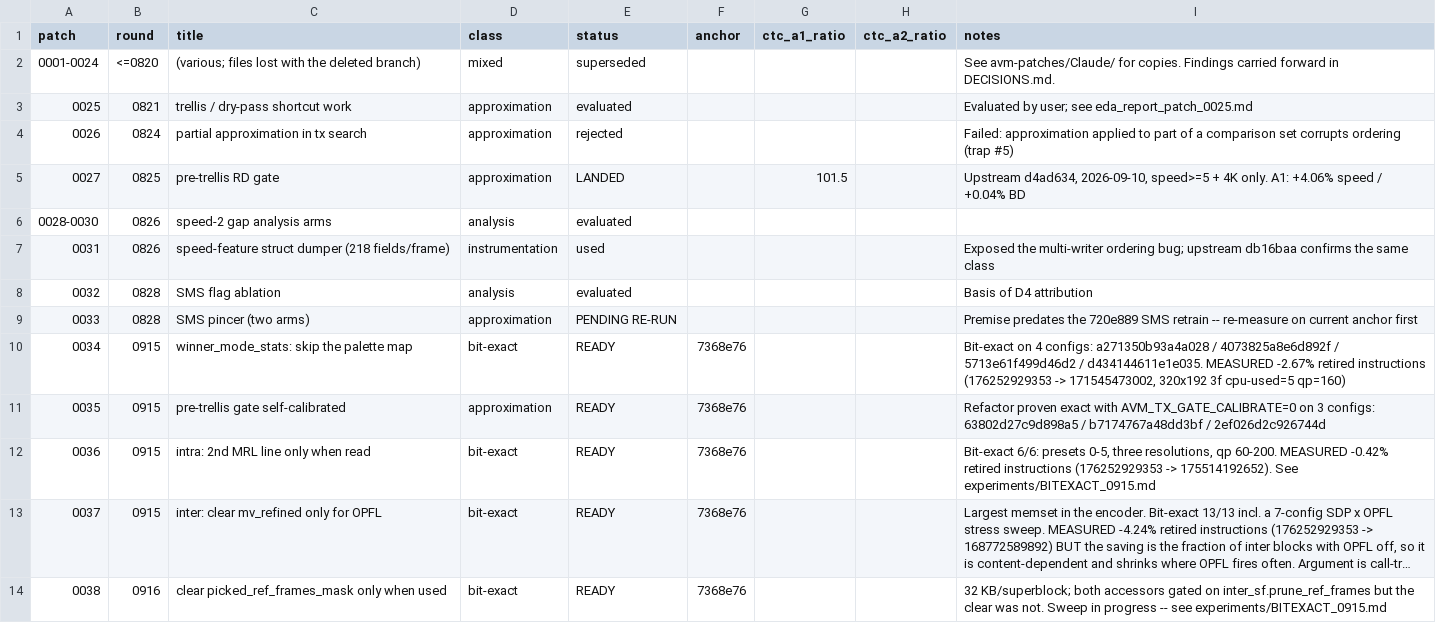
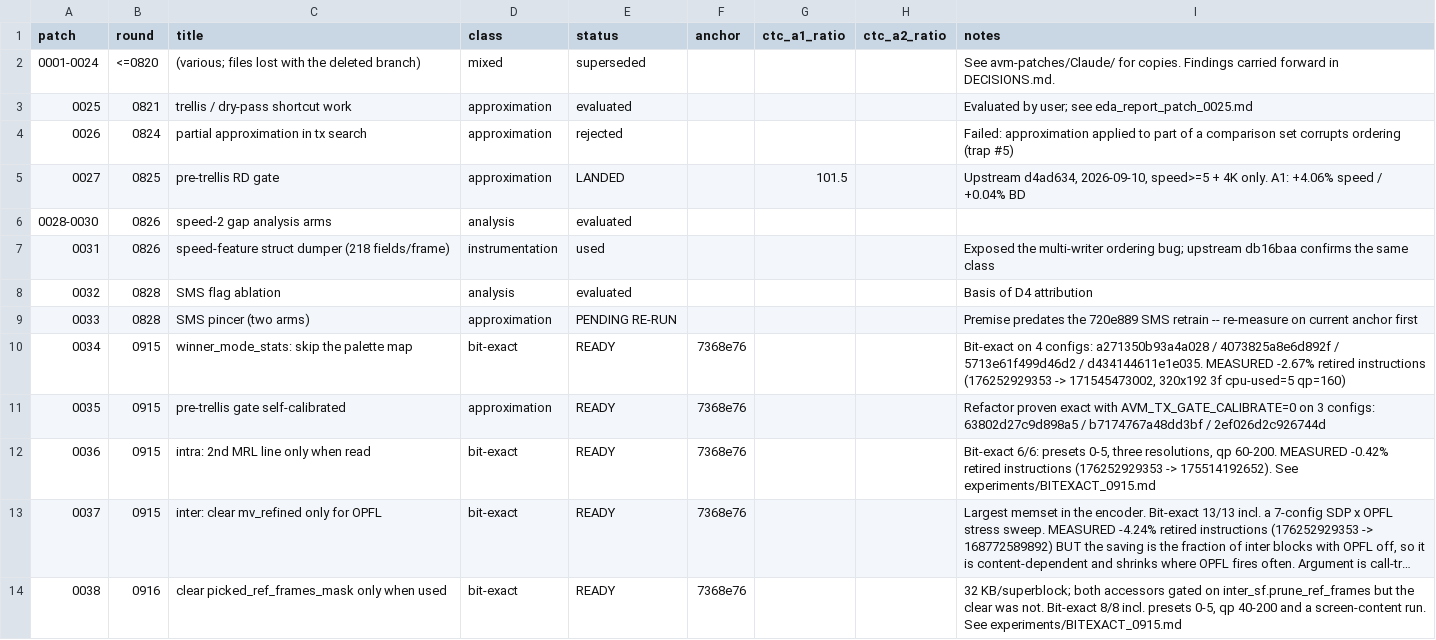
Before and after one commit to AOMediaCodec/avm, a CSV file: experiments/registry.csv, drawn as a sheet; long unchanged cells end in …; the diff names each change by its address in the sheet, - before the commit and + after, or states it on an @@ line.

```diff
--- a/experiments/registry.csv
+++ b/experiments/registry.csv
-I14 (notes): …was not. Sweep in progress -- see experiments/BITEXACT_0915.md
+I14 (notes): …was not. Bit-exact 8/8 incl. presets 0-5, qp 40-200 and a screen-content run. See experiments/BITEXACT_0915.md
```
Also changed, not shown: 1 other file.
